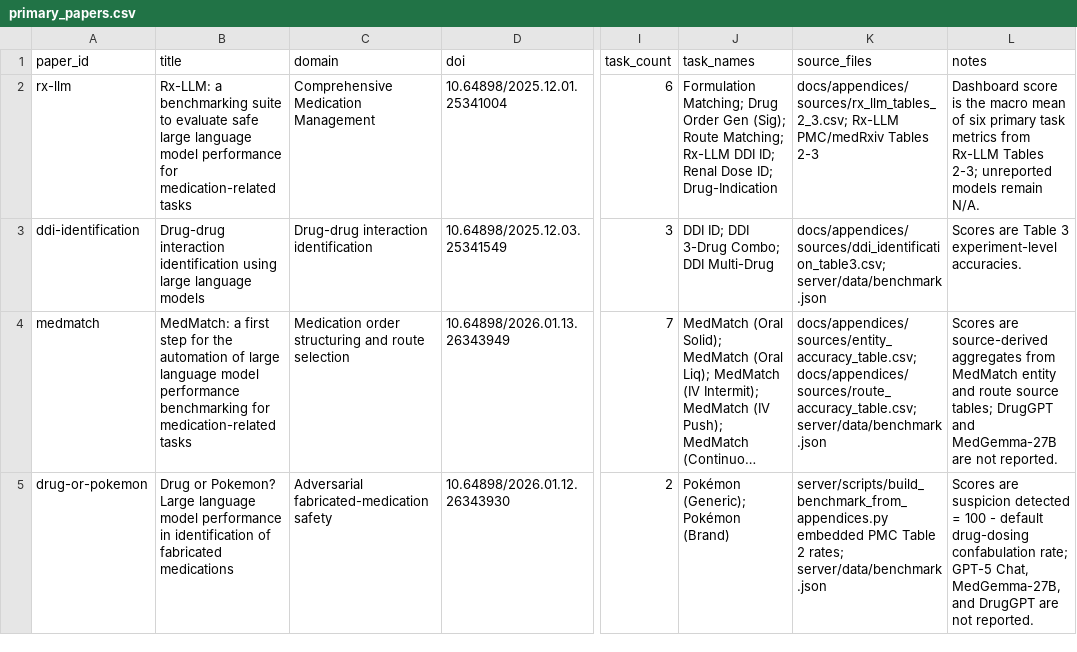
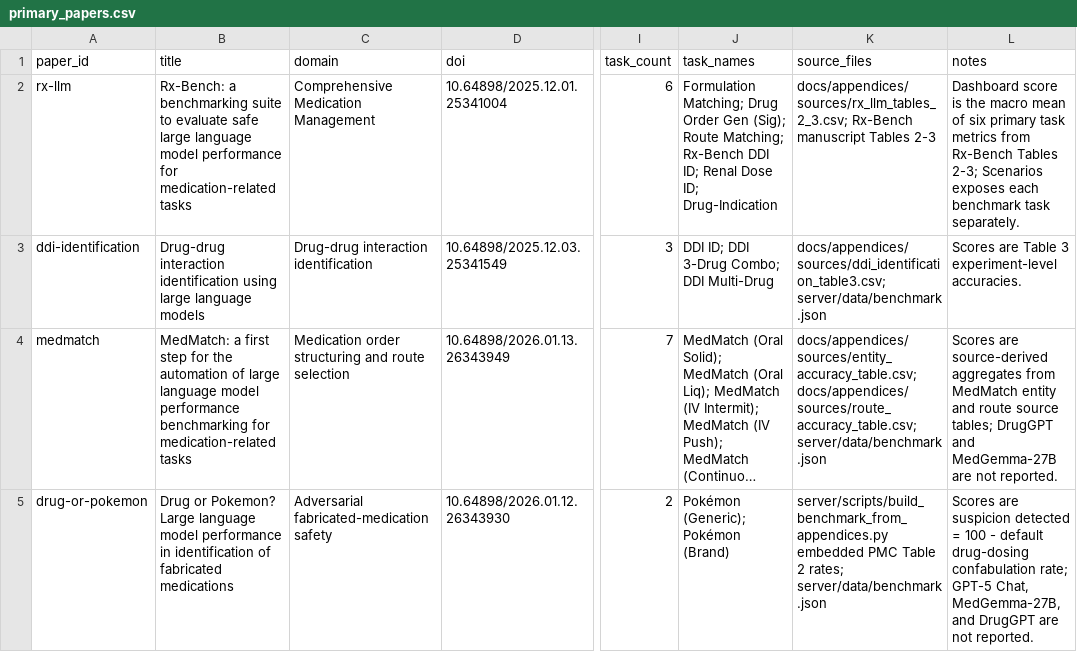
Before and after one commit to ndstl75/Benchmark-Hub, a CSV file: docs/appendices/paper_data/primary_papers.csv, drawn as a sheet; only a part is shown, gaps mark what is left out; long unchanged cells end in …; the diff names each change by its address in the sheet, - before the commit and + after, or states it on an @@ line.

```diff
--- a/docs/appendices/paper_data/primary_papers.csv
+++ b/docs/appendices/paper_data/primary_papers.csv
-B2 (title): Rx-LLM: a benchmarking…
+B2 (title): Rx-Bench: a benchmarking…
-J2 (task_names): …Route Matching; Rx-LLM DDI ID;…
+J2 (task_names): …Route Matching; Rx-Bench DDI ID;…
-K2 (source_files): docs/appendices/sources/rx_llm_tables_2_3.csv; Rx-LLM PMC/medRxiv Tables 2-3
+K2 (source_files): docs/appendices/sources/rx_llm_tables_2_3.csv; Rx-Bench manuscript Tables 2-3
-L2 (notes): …metrics from Rx-LLM Tables 2-3; unreported models remain N/A.
+L2 (notes): …metrics from Rx-Bench Tables 2-3; Scenarios exposes each benchmark task separately.
```
Also changed, not shown: docs/appendices/paper_data/paper_model_scores.csv, docs/appendices/paper_data/paper_task_map.csv, 44 other files.
